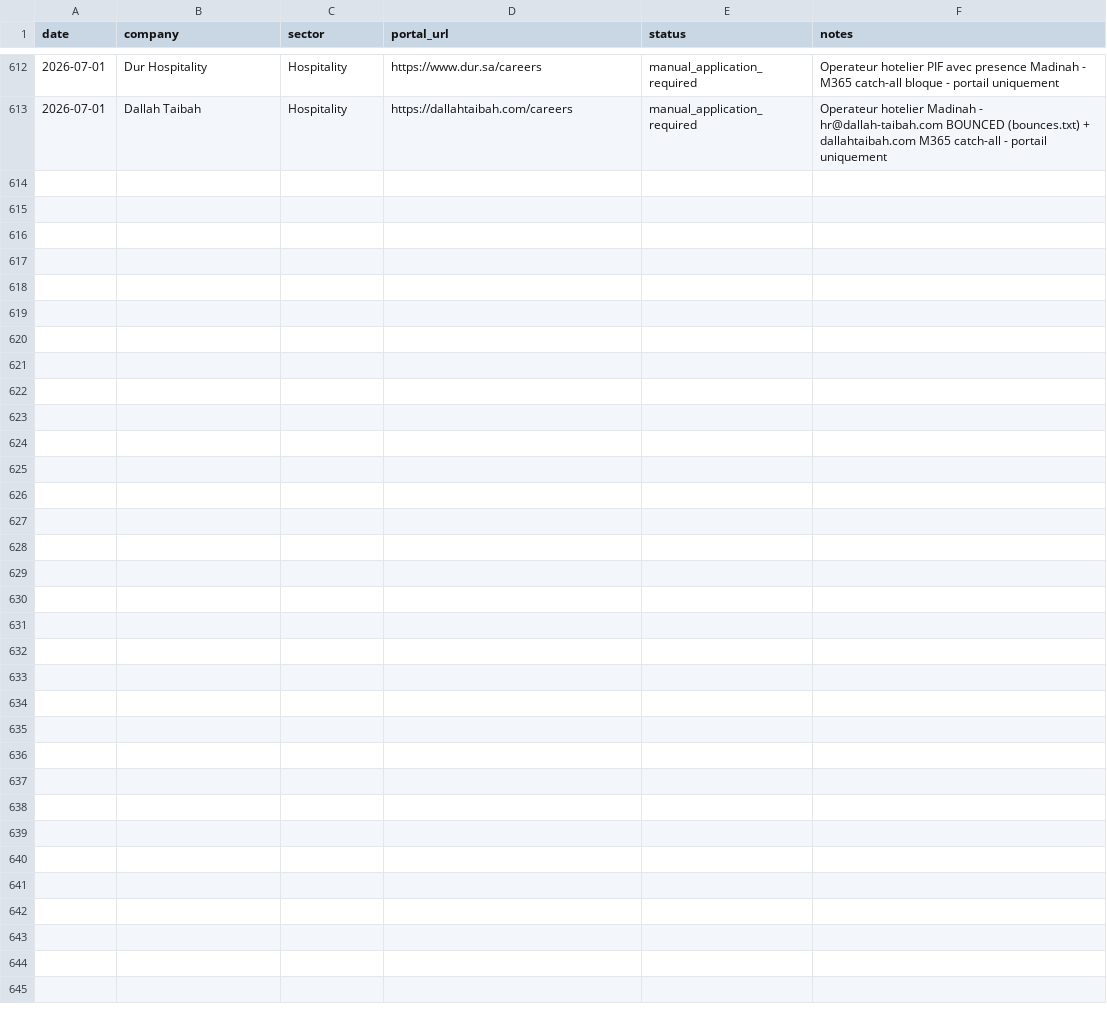
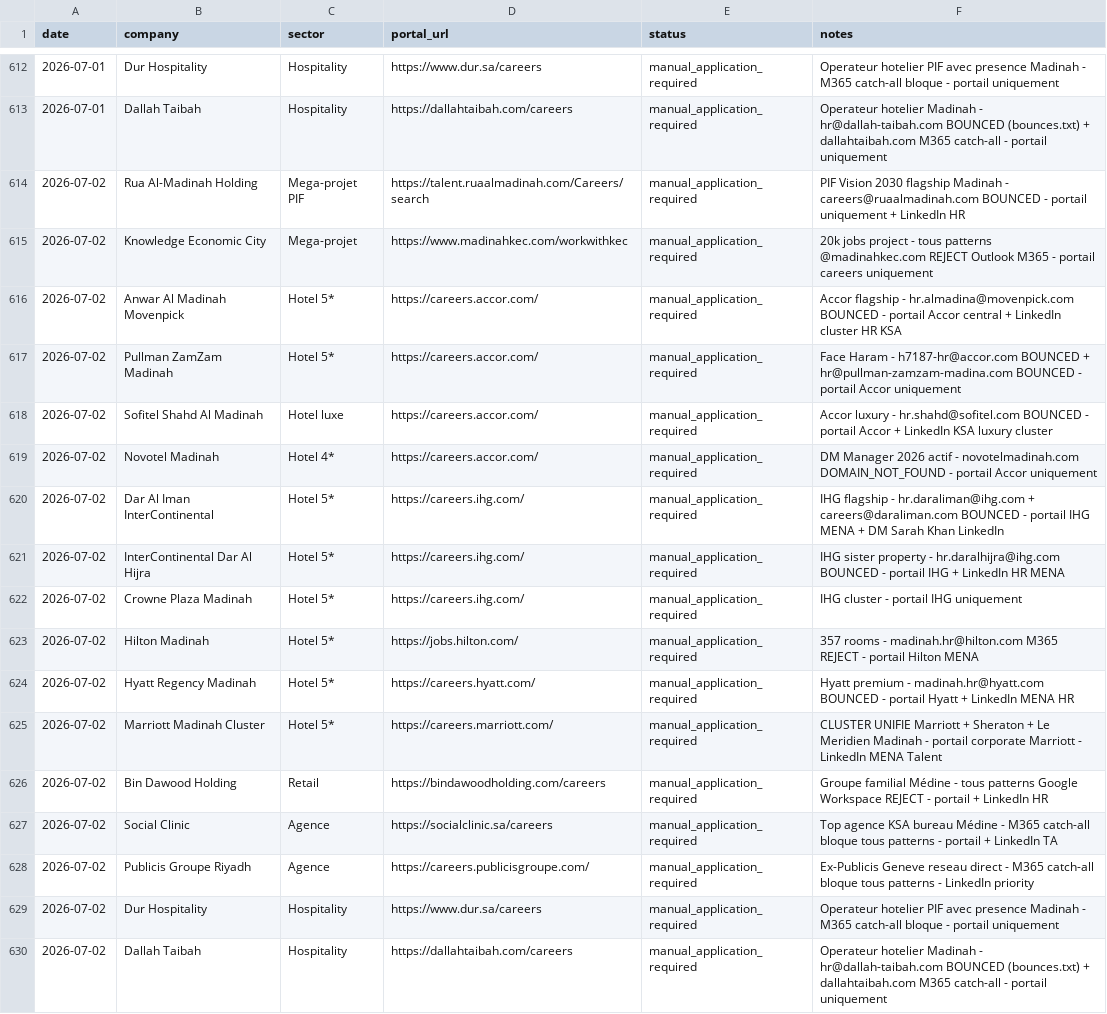
Before and after one commit to Nuredin-Moh/job-madinah, a CSV file: data/portal_queue.csv, drawn as a sheet; only a part is shown, gaps mark what is left out.

```diff
--- a/data/portal_queue.csv
+++ b/data/portal_queue.csv
@@ -613 +613,18 @@ date,company,sector,portal_url,status,notes
 2026-07-01,Dallah Taibah,Hospitality,https://dallahtaibah.com/careers,manual_application_required,Operateur hotelier Madinah - hr@dallah-taibah.com BOUNCED (bounces.txt) + dallahtaibah.com M365 catch-all - portail uniquement
+2026-07-02,Rua Al-Madinah Holding,Mega-projet PIF,https://talent.ruaalmadinah.com/Careers/search,manual_application_required,PIF Vision 2030 flagship Madinah - careers@ruaalmadinah.com BOUNCED - portail uniquement + LinkedIn HR
+2026-07-02,Knowledge Economic City,Mega-projet,https://www.madinahkec.com/workwithkec,manual_application_required,20k jobs project - tous patterns @madinahkec.com REJECT Outlook M365 - portail careers uniquement
+2026-07-02,Anwar Al Madinah Movenpick,Hotel 5*,https://careers.accor.com/,manual_application_required,Accor flagship - hr.almadina@movenpick.com BOUNCED - portail Accor central + LinkedIn cluster HR KSA
+2026-07-02,Pullman ZamZam Madinah,Hotel 5*,https://careers.accor.com/,manual_application_required,Face Haram - h7187-hr@accor.com BOUNCED + hr@pullman-zamzam-madina.com BOUNCED - portail Accor uniquement
+2026-07-02,Sofitel Shahd Al Madinah,Hotel luxe,https://careers.accor.com/,manual_application_required,Accor luxury - hr.shahd@sofitel.com BOUNCED - portail Accor + LinkedIn KSA luxury cluster
+2026-07-02,Novotel Madinah,Hotel 4*,https://careers.accor.com/,manual_application_required,DM Manager 2026 actif - novotelmadinah.com DOMAIN_NOT_FOUND - portail Accor uniquement
+2026-07-02,Dar Al Iman InterContinental,Hotel 5*,https://careers.ihg.com/,manual_application_required,IHG flagship - hr.daraliman@ihg.com + careers@daraliman.com BOUNCED - portail IHG MENA + DM Sarah Khan LinkedIn
+2026-07-02,InterContinental Dar Al Hijra,Hotel 5*,https://careers.ihg.com/,manual_application_required,IHG sister property - hr.daralhijra@ihg.com BOUNCED - portail IHG + LinkedIn HR MENA
+2026-07-02,Crowne Plaza Madinah,Hotel 5*,https://careers.ihg.com/,manual_application_required,IHG cluster - portail IHG uniquement
+2026-07-02,Hilton Madinah,Hotel 5*,https://jobs.hilton.com/,manual_application_required,357 rooms - madinah.hr@hilton.com M365 REJECT - portail Hilton MENA
+2026-07-02,Hyatt Regency Madinah,Hotel 5*,https://careers.hyatt.com/,manual_application_required,Hyatt premium - madinah.hr@hyatt.com BOUNCED - portail Hyatt + LinkedIn MENA HR
+2026-07-02,Marriott Madinah Cluster,Hotel 5*,https://careers.marriott.com/,manual_application_required,CLUSTER UNIFIE Marriott + Sheraton + Le Meridien Madinah - portail corporate Marriott - LinkedIn MENA Talent
+2026-07-02,Bin Dawood Holding,Retail,https://bindawoodholding.com/careers,manual_application_required,Groupe familial Médine - tous patterns Google Workspace REJECT - portail + LinkedIn HR
+2026-07-02,Social Clinic,Agence,https://socialclinic.sa/careers,manual_application_required,Top agence KSA bureau Médine - M365 catch-all bloque tous patterns - portail + LinkedIn TA
+2026-07-02,Publicis Groupe Riyadh,Agence,https://careers.publicisgroupe.com/,manual_application_required,Ex-Publicis Geneve reseau direct - M365 catch-all bloque tous patterns - LinkedIn priority
+2026-07-02,Dur Hospitality,Hospitality,https://www.dur.sa/careers,manual_application_required,Operateur hotelier PIF avec presence Madinah - M365 catch-all bloque - portail uniquement
+2026-07-02,Dallah Taibah,Hospitality,https://dallahtaibah.com/careers,manual_application_required,Operateur hotelier Madinah - hr@dallah-taibah.com BOUNCED (bounces.txt) + dallahtaibah.com M365 catch-all - portail uniquement
```
